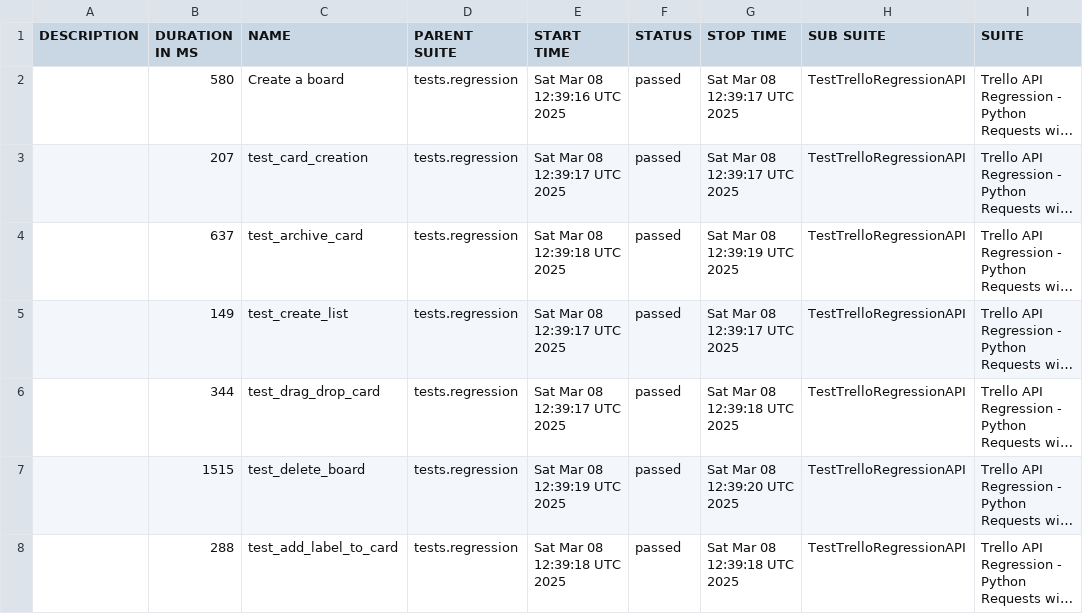
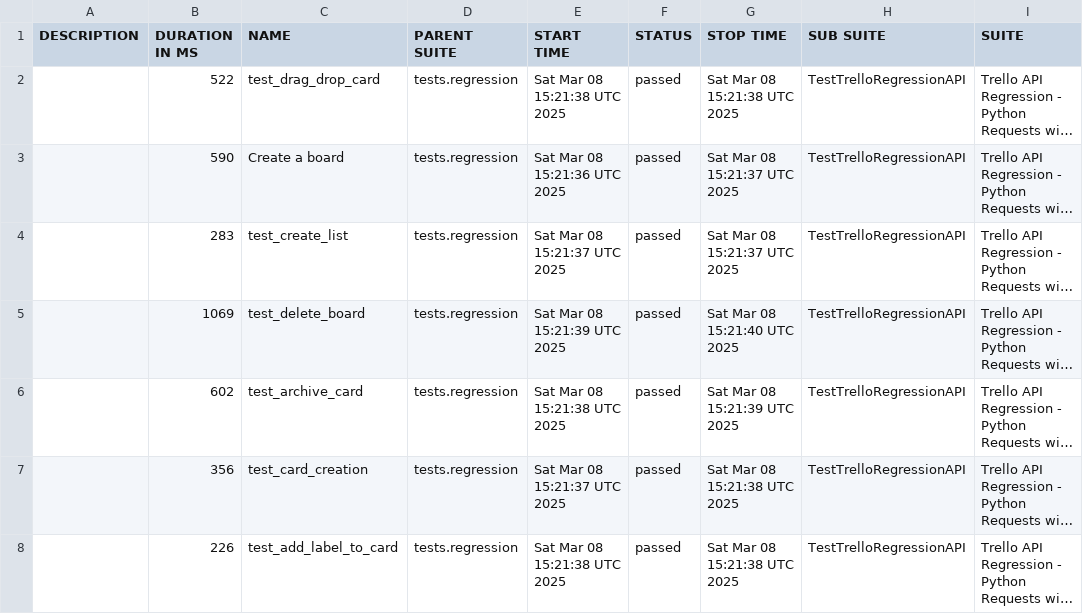
Before and after one commit to vkqapro/pythonRequestsAPI, a CSV file: data/suites.csv, drawn as a sheet; only a part is shown; long unchanged cells end in …; the diff names each change by its address in the sheet, - before the commit and + after, or states it on an @@ line.

```diff
--- a/data/suites.csv
+++ b/data/suites.csv
-B2 (DURATION IN MS): 580
+B2 (DURATION IN MS): 522
-C2 (NAME): Create a board
+C2 (NAME): test_drag_drop_card
-E2 (START TIME): Sat Mar 08 12:39:16 UTC 2025
+E2 (START TIME): Sat Mar 08 15:21:38 UTC 2025
-G2 (STOP TIME): Sat Mar 08 12:39:17 UTC 2025
+G2 (STOP TIME): Sat Mar 08 15:21:38 UTC 2025
-B3 (DURATION IN MS): 207
+B3 (DURATION IN MS): 590
-C3 (NAME): test_card_creation
+C3 (NAME): Create a board
-E3 (START TIME): Sat Mar 08 12:39:17 UTC 2025
+E3 (START TIME): Sat Mar 08 15:21:36 UTC 2025
-G3 (STOP TIME): Sat Mar 08 12:39:17 UTC 2025
+G3 (STOP TIME): Sat Mar 08 15:21:37 UTC 2025
-B4 (DURATION IN MS): 637
+B4 (DURATION IN MS): 283
-C4 (NAME): test_archive_card
+C4 (NAME): test_create_list
-E4 (START TIME): Sat Mar 08 12:39:18 UTC 2025
+E4 (START TIME): Sat Mar 08 15:21:37 UTC 2025
-G4 (STOP TIME): Sat Mar 08 12:39:19 UTC 2025
+G4 (STOP TIME): Sat Mar 08 15:21:37 UTC 2025
-B5 (DURATION IN MS): 149
+B5 (DURATION IN MS): 1069
-C5 (NAME): test_create_list
+C5 (NAME): test_delete_board
-E5 (START TIME): Sat Mar 08 12:39:17 UTC 2025
+E5 (START TIME): Sat Mar 08 15:21:39 UTC 2025
-G5 (STOP TIME): Sat Mar 08 12:39:17 UTC 2025
+G5 (STOP TIME): Sat Mar 08 15:21:40 UTC 2025
-B6 (DURATION IN MS): 344
+B6 (DURATION IN MS): 602
-C6 (NAME): test_drag_drop_card
+C6 (NAME): test_archive_card
-E6 (START TIME): Sat Mar 08 12:39:17 UTC 2025
+E6 (START TIME): Sat Mar 08 15:21:38 UTC 2025
-G6 (STOP TIME): Sat Mar 08 12:39:18 UTC 2025
+G6 (STOP TIME): Sat Mar 08 15:21:39 UTC 2025
-B7 (DURATION IN MS): 1515
+B7 (DURATION IN MS): 356
-C7 (NAME): test_delete_board
+C7 (NAME): test_card_creation
-E7 (START TIME): Sat Mar 08 12:39:19 UTC 2025
+E7 (START TIME): Sat Mar 08 15:21:37 UTC 2025
-G7 (STOP TIME): Sat Mar 08 12:39:20 UTC 2025
+G7 (STOP TIME): Sat Mar 08 15:21:38 UTC 2025
-B8 (DURATION IN MS): 288
+B8 (DURATION IN MS): 226
-E8 (START TIME): Sat Mar 08 12:39:18 UTC 2025
+E8 (START TIME): Sat Mar 08 15:21:38 UTC 2025
-G8 (STOP TIME): Sat Mar 08 12:39:18 UTC 2025
+G8 (STOP TIME): Sat Mar 08 15:21:38 UTC 2025
```
Also changed, not shown: 41 other files.
